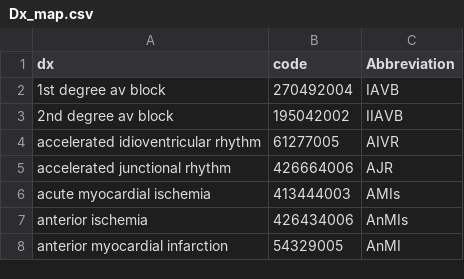
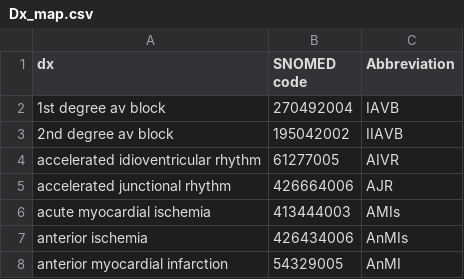
Before and after one commit to physionetchallenges/evaluation-2020, a CSV file: Dx_map.csv, drawn as a sheet; only a part is shown.

Commit message:
updated abbreviations

```diff
--- a/Dx_map.csv
+++ b/Dx_map.csv
@@ -1,2 +1,2 @@
-dx,code,Abbreviation
+dx,SNOMED code,Abbreviation
 1st degree av block,270492004,IAVB
```
